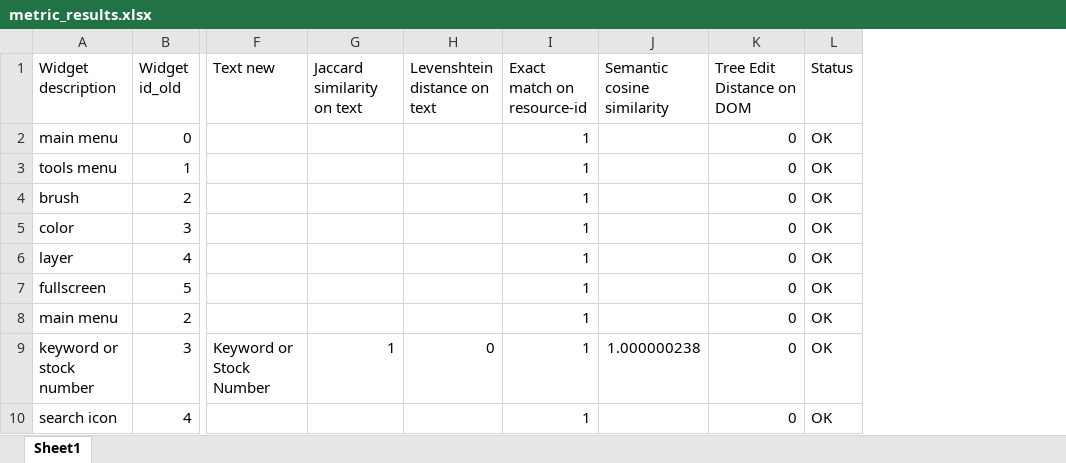
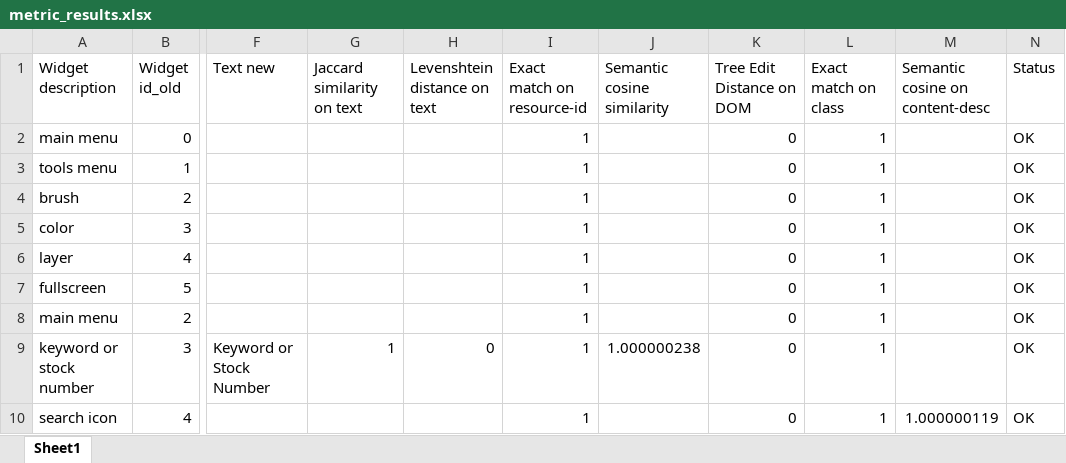
Before and after one commit to Royahp/Thesis, an Excel workbook: results/metric_results.xlsx, sheet Sheet1, drawn as a sheet; only a part is shown, gaps mark what is left out; values as stored, in another font and other column widths than the file's, no borders; the diff names each change by its address in the sheet, - before the commit and + after, or states it on an @@ line.

Commit message:
Add DOM attribute metrics

```diff
--- a/results/metric_results.xlsx (sheet Sheet1)
+++ b/results/metric_results.xlsx (sheet Sheet1)
+column L (Exact match on class), rows 2-10: all 1
+column M (Semantic cosine on content-desc), row 10: 1.000000119
```
Also changed, not shown: 2 other files.
